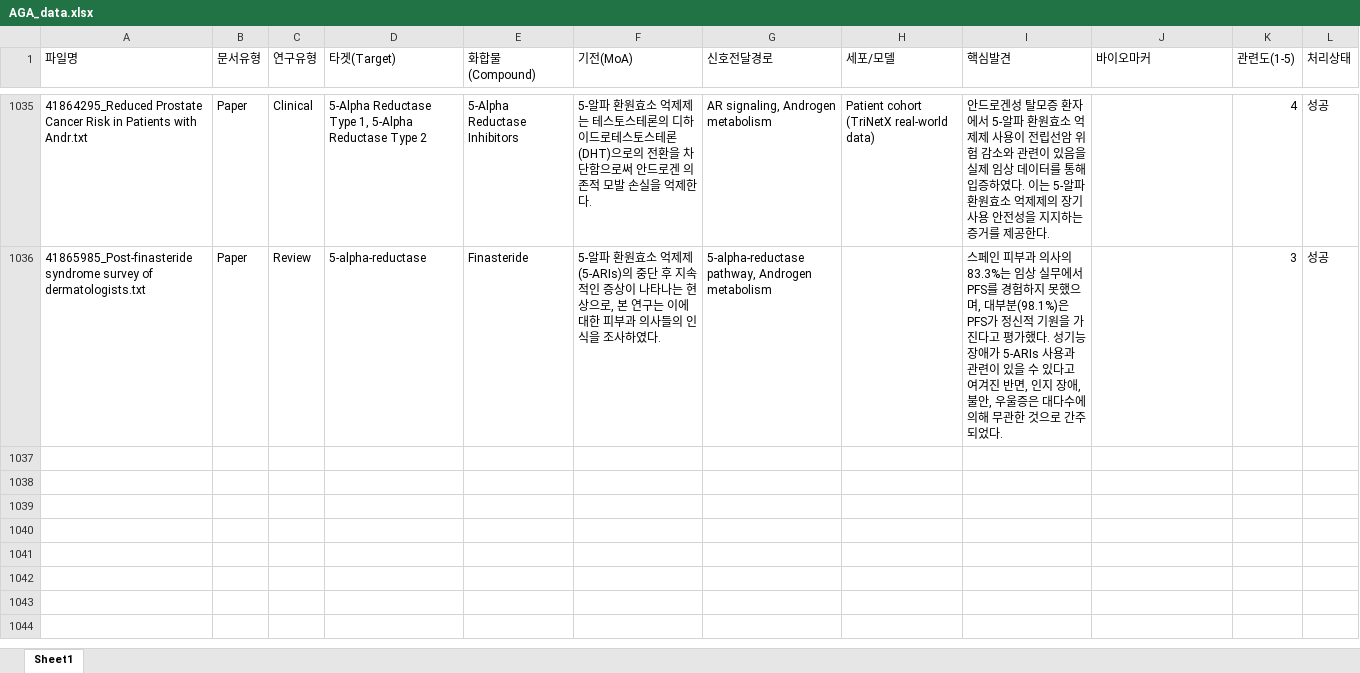
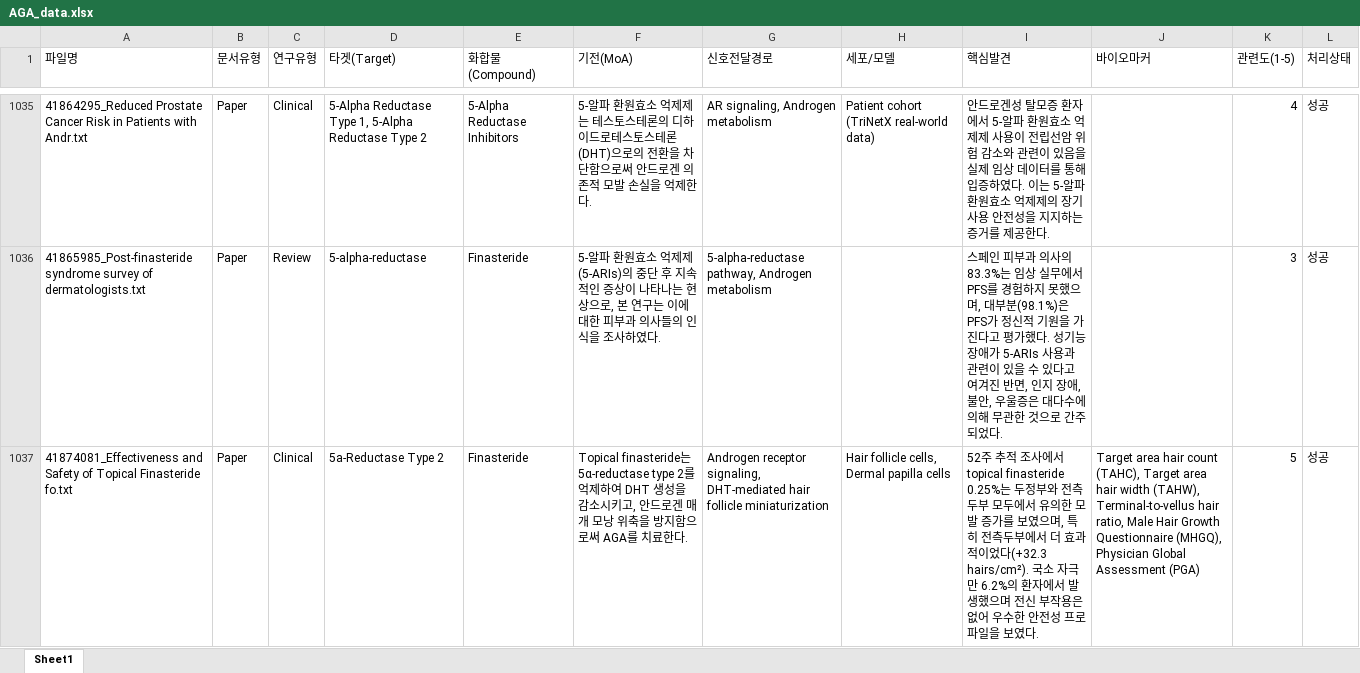
Before and after one commit to tomkimho/DCP_AGA, an Excel workbook: AGA_data.xlsx, sheet Sheet1, drawn as a sheet; only a part is shown, gaps mark what is left out; values as stored, in another font and other column widths than the file's, no borders; the diff names each change by its address in the sheet, - before the commit and + after, or states it on an @@ line.

```diff
--- a/AGA_data.xlsx (sheet Sheet1)
+++ b/AGA_data.xlsx (sheet Sheet1)
+row 1037: 41874081_Effectiveness and Safety of Topical Finasteride fo.txt | Paper | Clinical | 5a-Reductase Type 2 | Finasteride | Topical finasteride는 5α-reductase type 2를 억제하여 DHT 생성을 감소시키고, 안드로겐 매개 모낭 위축을 방지함으로써 AGA를 치료한다. | Androgen receptor signaling, DHT-mediated hair follicle miniaturization | Hair follicle cells, Dermal papilla cells | 52주 추적 조사에서 topical finasteride 0.25%는 두정부와 전측두부 모두에서 유의한 모발 증가를 보였으며, 특히 전측두부에서 더 효과적이었다(+32.3 hairs/cm²). 국소 자극만 6.2%의 환자에서 발생했으며 전신 부작용은 없어 우수한 안전성 프로파일을 보였다. | Target area hair count (TAHC), Target area hair width (TAHW), Terminal-to-vellus hair ratio, Male Hair Growth Questionnaire (MHGQ), Physician Global Assessment (PGA) | 5 | 성공
```
Also changed, not shown: AGA_문헌분류_결과.xlsx, 6 other files.
